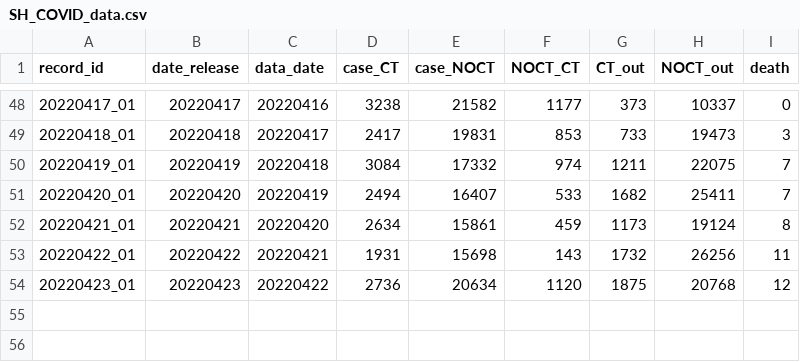
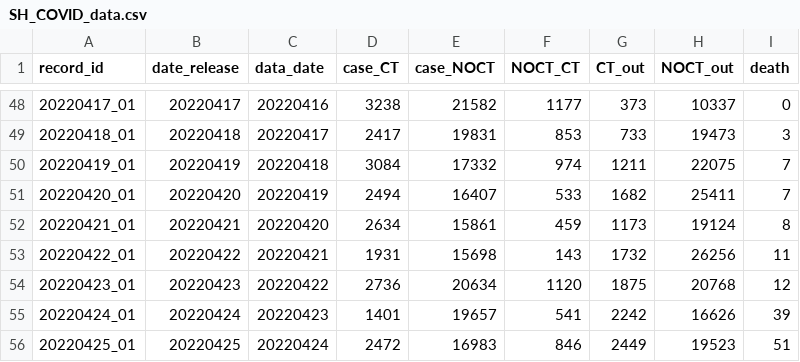
Before and after one commit to winyouc/jizhidao, a CSV file: SH_COVID_data.csv, drawn as a sheet; only a part is shown, gaps mark what is left out; the diff names each change by its address in the sheet, - before the commit and + after, or states it on an @@ line.

Commit message:
Update SH_COVID_data.csv
update 20220424 and 20220425

```diff
--- a/SH_COVID_data.csv
+++ b/SH_COVID_data.csv
+row 55: 20220424_01 | 20220424 | 20220423 | 1401 | 19657 | 541 | 2242 | 16626 | 39
+row 56: 20220425_01 | 20220425 | 20220424 | 2472 | 16983 | 846 | 2449 | 19523 | 51
```
